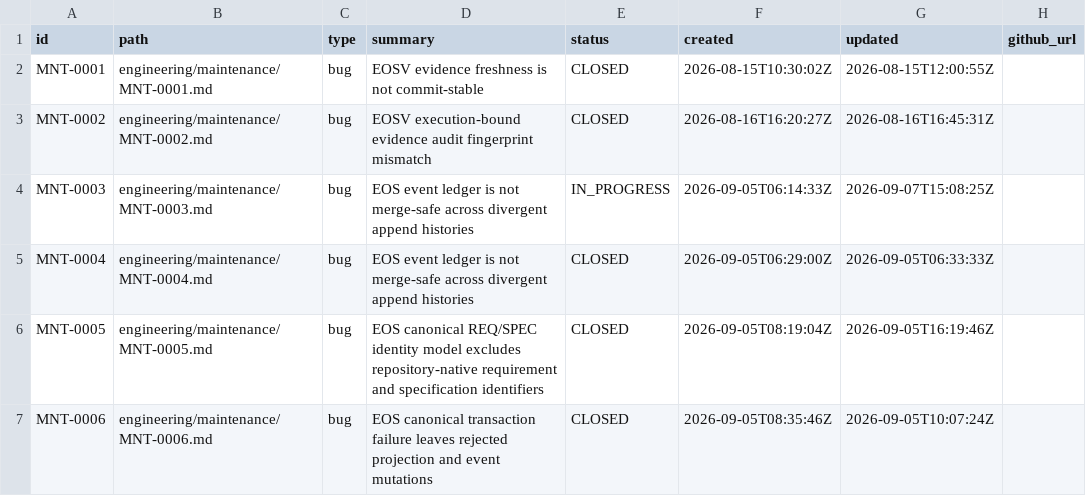
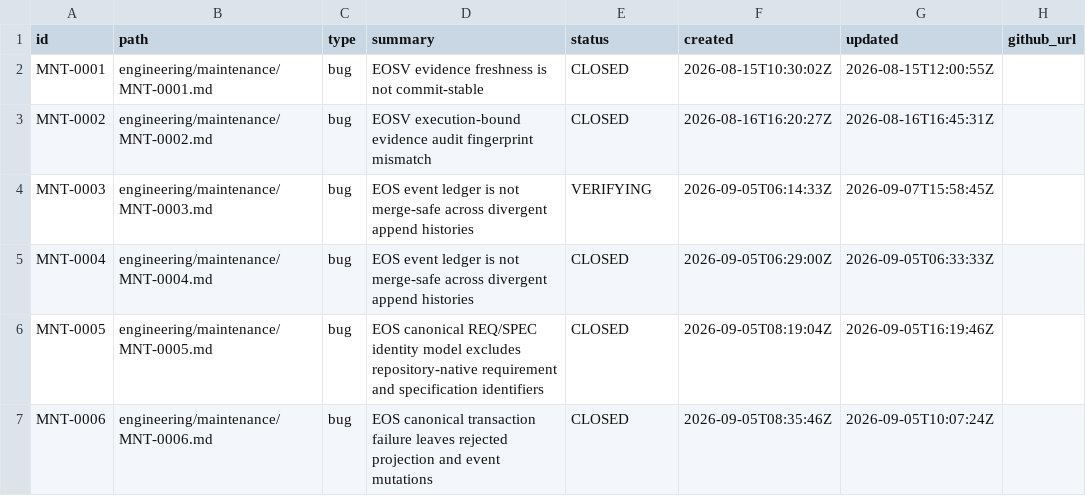
Before and after one commit to monad-framework/monad, a TSV file: .eos/maintenance.tsv, drawn as a sheet.

```diff
--- a/.eos/maintenance.tsv
+++ b/.eos/maintenance.tsv
@@ -3,3 +3,3 @@ MNT-0001	engineering/maintenance/MNT-0001.md	bug	EOSV evidence freshness is not
 MNT-0002	engineering/maintenance/MNT-0002.md	bug	EOSV execution-bound evidence audit fingerprint mismatch	CLOSED	2026-08-16T16:20:27Z	2026-08-16T16:45:31Z	
-MNT-0003	engineering/maintenance/MNT-0003.md	bug	EOS event ledger is not merge-safe across divergent append histories	IN_PROGRESS	2026-09-05T06:14:33Z	2026-09-07T15:08:25Z	
+MNT-0003	engineering/maintenance/MNT-0003.md	bug	EOS event ledger is not merge-safe across divergent append histories	VERIFYING	2026-09-05T06:14:33Z	2026-09-07T15:58:45Z	
 MNT-0004	engineering/maintenance/MNT-0004.md	bug	EOS event ledger is not merge-safe across divergent append histories	CLOSED	2026-09-05T06:29:00Z	2026-09-05T06:33:33Z	
```
Also changed, not shown: .eos/trace-edges.tsv, 5 other files.
